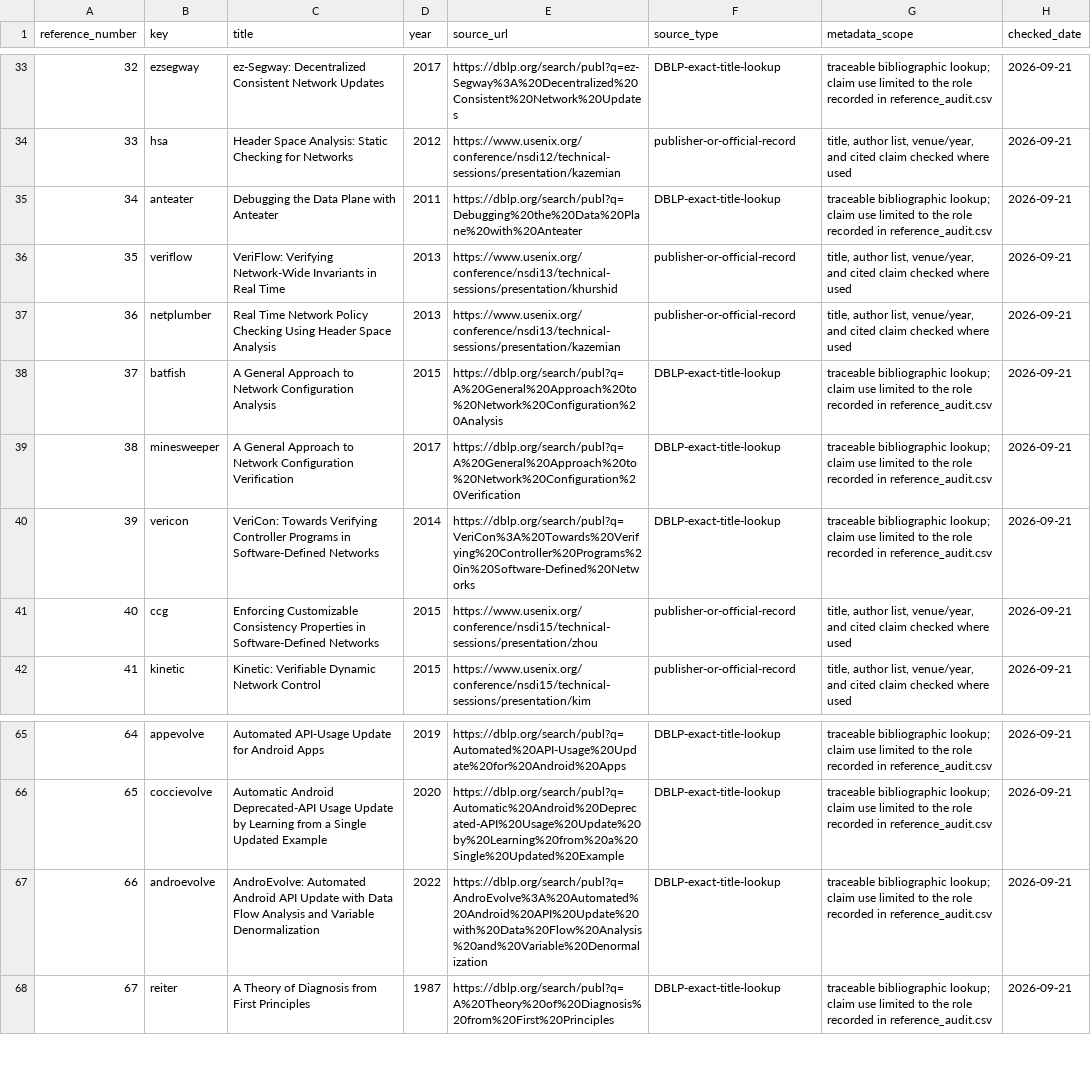
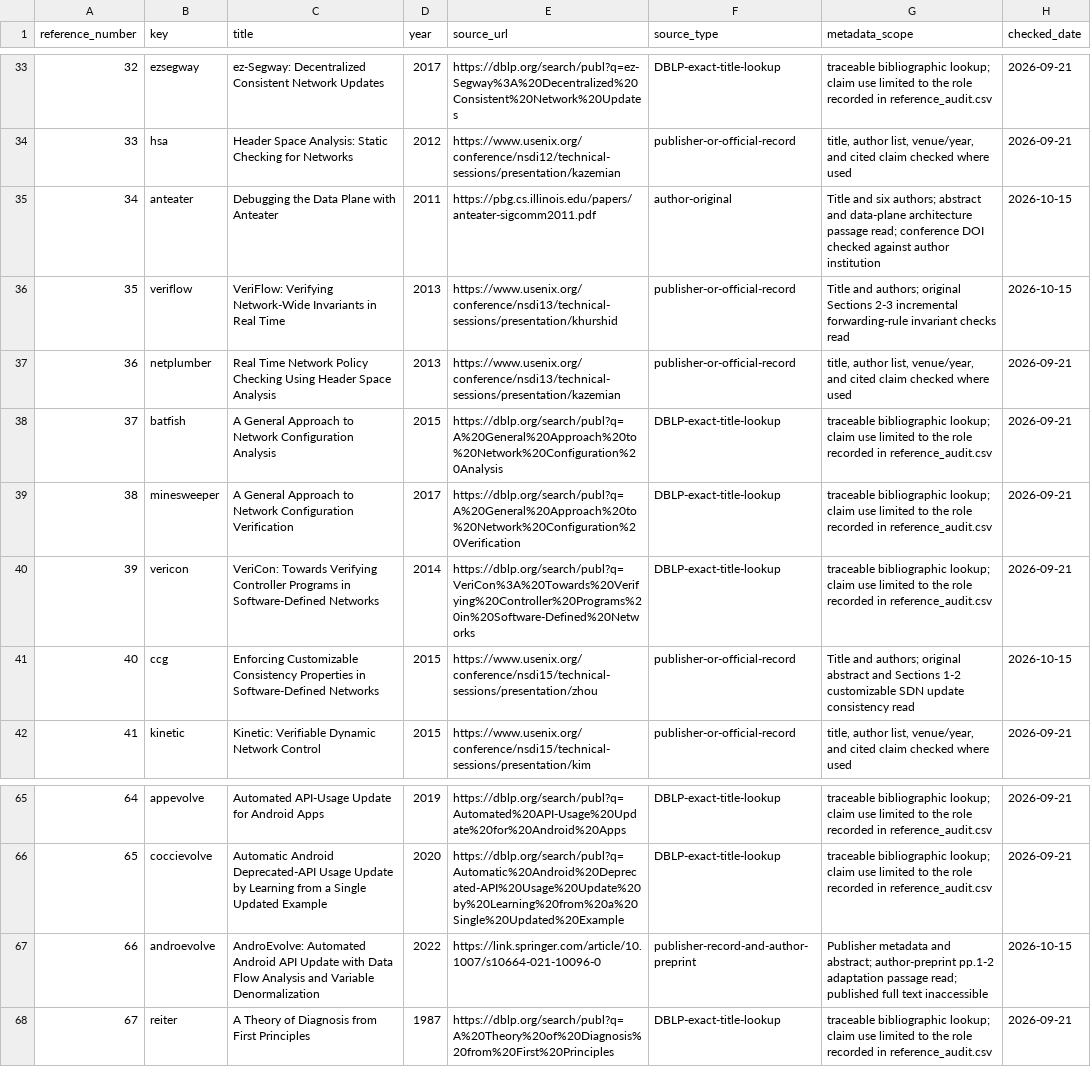
Before and after one commit to Haoyi-Zhang/RolloutFrontier, a CSV file: reference_sources.csv, drawn as a sheet; only a part is shown, gaps mark what is left out.

```diff
--- a/reference_sources.csv
+++ b/reference_sources.csv
@@ -34,4 +34,4 @@ reference_number,key,title,year,source_url,source_type,metadata_scope,checked_da
 33,hsa,Header Space Analysis: Static Checking for Networks,2012,https://www.usenix.org/conference/nsdi12/technical-sessions/presentation/kazemian,publisher-or-official-record,"title, author list, venue/year, and cited claim checked where used",2026-09-21
-34,anteater,Debugging the Data Plane with Anteater,2011,https://dblp.org/search/publ?q=Debugging%20the%20Data%20Plane%20with%20Anteater,DBLP-exact-title-lookup,traceable bibliographic lookup; claim use limited to the role recorded in reference_audit.csv,2026-09-21
-35,veriflow,VeriFlow: Verifying Network-Wide Invariants in Real Time,2013,https://www.usenix.org/conference/nsdi13/technical-sessions/presentation/khurshid,publisher-or-official-record,"title, author list, venue/year, and cited claim checked where used",2026-09-21
+34,anteater,Debugging the Data Plane with Anteater,2011,https://pbg.cs.illinois.edu/papers/anteater-sigcomm2011.pdf,author-original,"Title and six authors; abstract and data-plane architecture passage read; conference DOI checked against author institution",2026-10-15
+35,veriflow,VeriFlow: Verifying Network-Wide Invariants in Real Time,2013,https://www.usenix.org/conference/nsdi13/technical-sessions/presentation/khurshid,publisher-or-official-record,"Title and authors; original Sections 2-3 incremental forwarding-rule invariant checks read",2026-10-15
 36,netplumber,Real Time Network Policy Checking Using Header Space Analysis,2013,https://www.usenix.org/conference/nsdi13/technical-sessions/presentation/kazemian,publisher-or-official-record,"title, author list, venue/year, and cited claim checked where used",2026-09-21
@@ -40,3 +40,3 @@ reference_number,key,title,year,source_url,source_type,metadata_scope,checked_da
 39,vericon,VeriCon: Towards Verifying Controller Programs in Software-Defined Networks,2014,https://dblp.org/search/publ?q=VeriCon%3A%20Towards%20Verifying%20Controller%20Programs%20in%20Software-Defined%20Networks,DBLP-exact-title-lookup,traceable bibliographic lookup; claim use limited to the role recorded in reference_audit.csv,2026-09-21
-40,ccg,Enforcing Customizable Consistency Properties in Software-Defined Networks,2015,https://www.usenix.org/conference/nsdi15/technical-sessions/presentation/zhou,publisher-or-official-record,"title, author list, venue/year, and cited claim checked where used",2026-09-21
+40,ccg,Enforcing Customizable Consistency Properties in Software-Defined Networks,2015,https://www.usenix.org/conference/nsdi15/technical-sessions/presentation/zhou,publisher-or-official-record,"Title and authors; original abstract and Sections 1-2 customizable SDN update consistency read",2026-10-15
 41,kinetic,Kinetic: Verifiable Dynamic Network Control,2015,https://www.usenix.org/conference/nsdi15/technical-sessions/presentation/kim,publisher-or-official-record,"title, author list, venue/year, and cited claim checked where used",2026-09-21
@@ -66,3 +66,3 @@ reference_number,key,title,year,source_url,source_type,metadata_scope,checked_da
 65,coccievolve,Automatic Android Deprecated-API Usage Update by Learning from a Single Updated Example,2020,https://dblp.org/search/publ?q=Automatic%20Android%20Deprecated-API%20Usage%20Update%20by%20Learning%20from%20a%20Single%20Updated%20Example,DBLP-exact-title-lookup,traceable bibliographic lookup; claim use limited to the role recorded in reference_audit.csv,2026-09-21
-66,androevolve,AndroEvolve: Automated Android API Update with Data Flow Analysis and Variable Denormalization,2022,https://dblp.org/search/publ?q=AndroEvolve%3A%20Automated%20Android%20API%20Update%20with%20Data%20Flow%20Analysis%20and%20Variable%20Denormalization,DBLP-exact-title-lookup,traceable bibliographic lookup; claim use limited to the role recorded in reference_audit.csv,2026-09-21
+66,androevolve,AndroEvolve: Automated Android API Update with Data Flow Analysis and Variable Denormalization,2022,https://link.springer.com/article/10.1007/s10664-021-10096-0,publisher-record-and-author-preprint,"Publisher metadata and abstract; author-preprint pp.1-2 adaptation passage read; published full text inaccessible",2026-10-15
 67,reiter,A Theory of Diagnosis from First Principles,1987,https://dblp.org/search/publ?q=A%20Theory%20of%20Diagnosis%20from%20First%20Principles,DBLP-exact-title-lookup,traceable bibliographic lookup; claim use limited to the role recorded in reference_audit.csv,2026-09-21
```
Also changed, not shown: reference_audit.csv.
